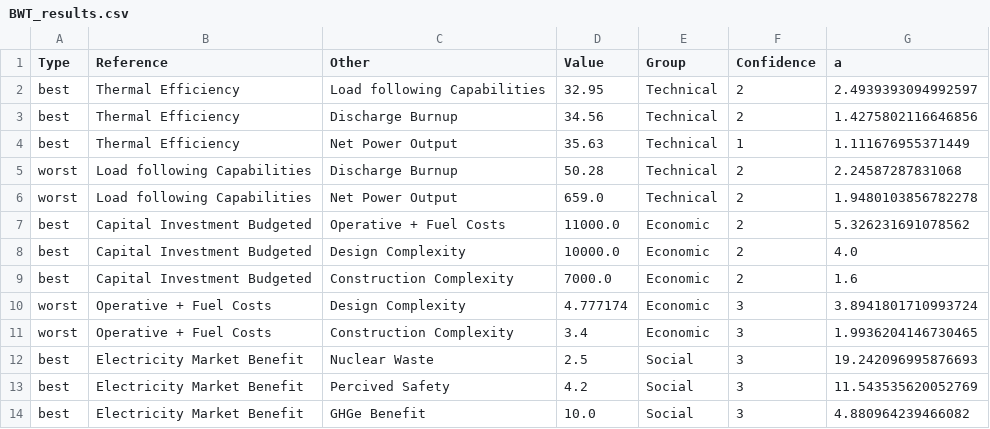
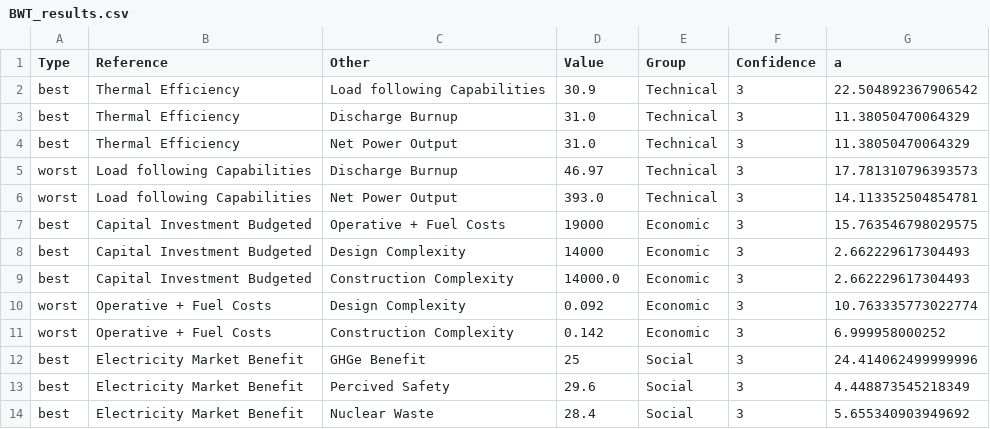
Before and after one commit to simo-pagliu/Master-Thesis, a CSV file: 03 - Weighting/BWT_results.csv, drawn as a sheet; only a part is shown; the diff covers the shown part only.

```diff
--- a/03 - Weighting/BWT_results.csv
+++ b/03 - Weighting/BWT_results.csv
@@ -1,14 +1,14 @@
 Type,Reference,Other,Value,Group,Confidence,a
-best,Thermal Efficiency,Load following Capabilities,32.95,Technical,2,2.4939393094992597
-best,Thermal Efficiency,Discharge Burnup,34.56,Technical,2,1.4275802116646856
-best,Thermal Efficiency,Net Power Output,35.63,Technical,1,1.111676955371449
-worst,Load following Capabilities,Discharge Burnup,50.28,Technical,2,2.24587287831068
-worst,Load following Capabilities,Net Power Output,659.0,Technical,2,1.9480103856782278
-best,Capital Investment Budgeted,Operative + Fuel Costs,11000.0,Economic,2,5.326231691078562
-best,Capital Investment Budgeted,Design Complexity,10000.0,Economic,2,4.0
-best,Capital Investment Budgeted,Construction Complexity,7000.0,Economic,2,1.6
-worst,Operative + Fuel Costs,Design Complexity,4.777174,Economic,3,3.8941801710993724
-worst,Operative + Fuel Costs,Construction Complexity,3.4,Economic,3,1.9936204146730465
-best,Electricity Market Benefit,Nuclear Waste,2.5,Social,3,19.242096995876693
-best,Electricity Market Benefit,Percived Safety,4.2,Social,3,11.543535620052769
-best,Electricity Market Benefit,GHGe Benefit,10.0,Social,3,4.880964239466082
+best,Thermal Efficiency,Load following Capabilities,30.9,Technical,3,22.504892367906542
+best,Thermal Efficiency,Discharge Burnup,31.0,Technical,3,11.38050470064329
+best,Thermal Efficiency,Net Power Output,31.0,Technical,3,11.38050470064329
+worst,Load following Capabilities,Discharge Burnup,46.97,Technical,3,17.781310796393573
+worst,Load following Capabilities,Net Power Output,393.0,Technical,3,14.113352504854781
+best,Capital Investment Budgeted,Operative + Fuel Costs,19000,Economic,3,15.763546798029575
+best,Capital Investment Budgeted,Design Complexity,14000,Economic,3,2.662229617304493
+best,Capital Investment Budgeted,Construction Complexity,14000.0,Economic,3,2.662229617304493
+worst,Operative + Fuel Costs,Design Complexity,0.092,Economic,3,10.763335773022774
+worst,Operative + Fuel Costs,Construction Complexity,0.142,Economic,3,6.999958000252
+best,Electricity Market Benefit,GHGe Benefit,25,Social,3,24.414062499999996
+best,Electricity Market Benefit,Percived Safety,29.6,Social,3,4.448873545218349
+best,Electricity Market Benefit,Nuclear Waste,28.4,Social,3,5.655340903949692
```
Also changed, not shown: 2 added rows, 2 removed rows and 45 edited cells elsewhere in this file, UP-MAVT/weight_spaces/BWT_results_9.csv, UP-MAVT/weight_spaces/BWT_results_9_IT.csv, 4 other files.
